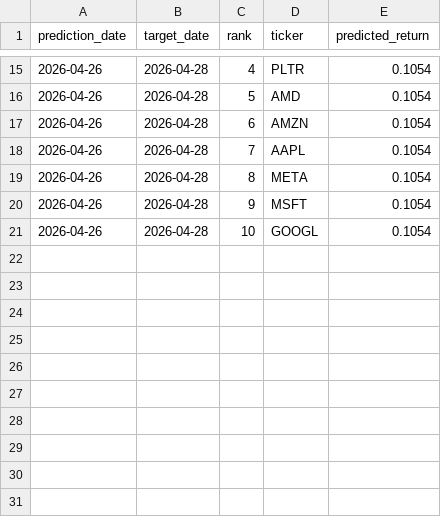
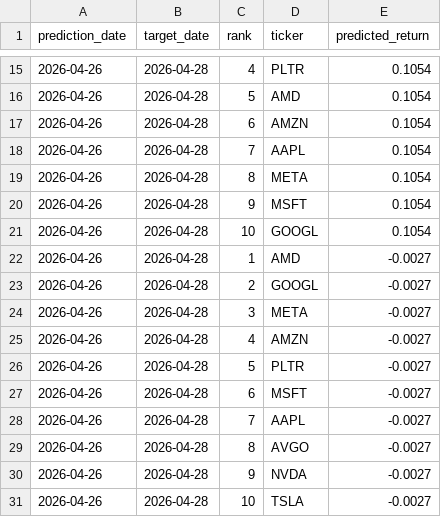
Before and after one commit to PCnslt/openclaw-trading-system, a CSV file: 05_Meta/prediction_log.csv, drawn as a sheet; only a part is shown, gaps mark what is left out; the diff names each change by its address in the sheet, - before the commit and + after, or states it on an @@ line.

```diff
--- a/05_Meta/prediction_log.csv
+++ b/05_Meta/prediction_log.csv
+row 22: 2026-04-26 | 2026-04-28 | 1 | AMD | -0.0027
+row 23: 2026-04-26 | 2026-04-28 | 2 | GOOGL | -0.0027
+row 24: 2026-04-26 | 2026-04-28 | 3 | META | -0.0027
+row 25: 2026-04-26 | 2026-04-28 | 4 | AMZN | -0.0027
+row 26: 2026-04-26 | 2026-04-28 | 5 | PLTR | -0.0027
+row 27: 2026-04-26 | 2026-04-28 | 6 | MSFT | -0.0027
+row 28: 2026-04-26 | 2026-04-28 | 7 | AAPL | -0.0027
+row 29: 2026-04-26 | 2026-04-28 | 8 | AVGO | -0.0027
+row 30: 2026-04-26 | 2026-04-28 | 9 | NVDA | -0.0027
+row 31: 2026-04-26 | 2026-04-28 | 10 | TSLA | -0.0027
```
Also changed, not shown: 9 other files.
